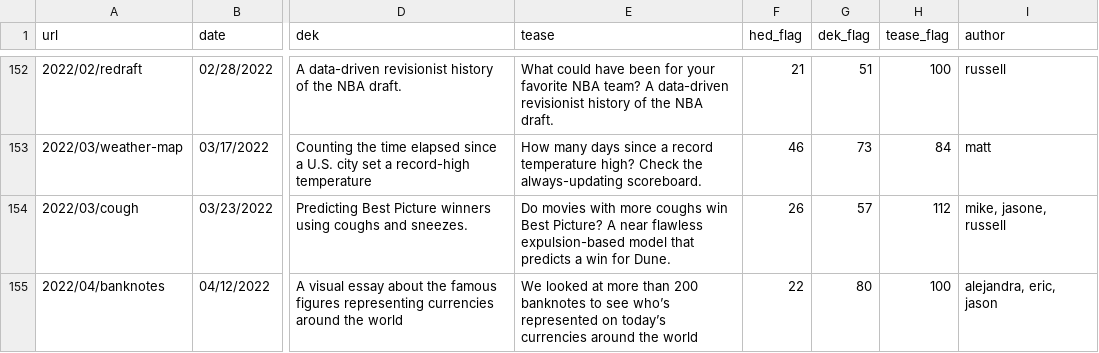
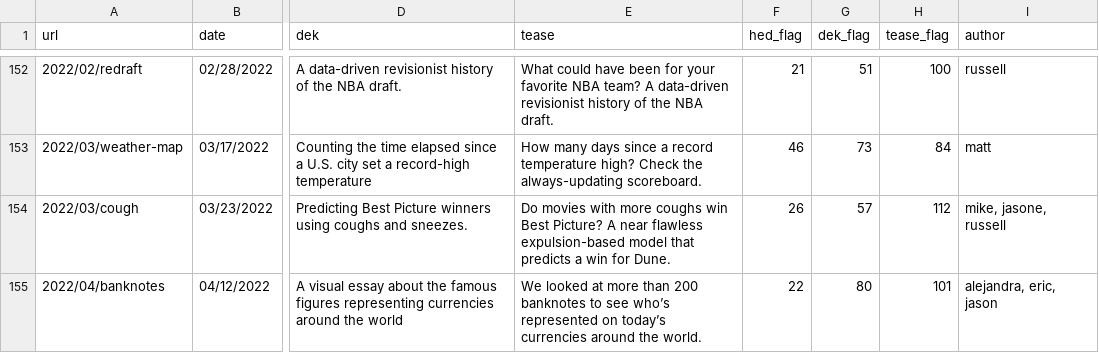
Before and after one commit to the-pudding/website, a CSV file: src/data/stories.csv, drawn as a sheet; only a part is shown, gaps mark what is left out; the diff names each change by its address in the sheet, - before the commit and + after, or states it on an @@ line.

```diff
--- a/src/data/stories.csv
+++ b/src/data/stories.csv
-E155 (tease): …around the world
+E155 (tease): …around the world.
-H155 (tease_flag): 100
+H155 (tease_flag): 101
```
Also changed, not shown: src/data/authors.csv, 1 other file.
